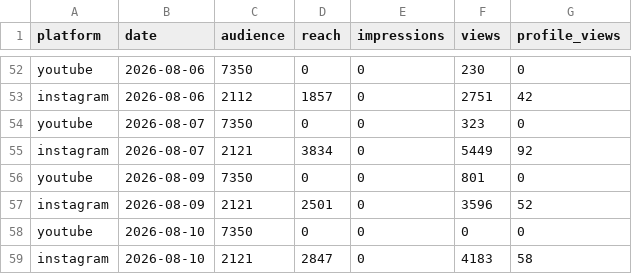
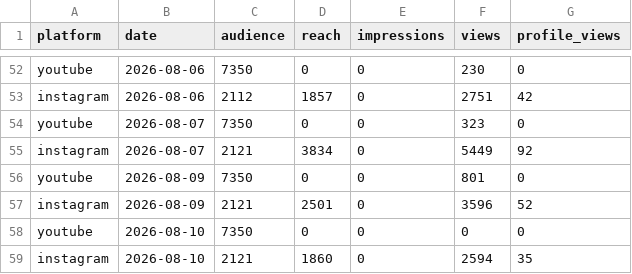
Before and after one commit to ljwa1414-sys/channel-dashboard, a CSV file: data/daily.csv, drawn as a sheet; only a part is shown, gaps mark what is left out.

```diff
--- a/data/daily.csv
+++ b/data/daily.csv
@@ -58,2 +58,2 @@ instagram,2026-08-09,2121,2501,0,3596,52
 youtube,2026-08-10,7350,0,0,0,0
-instagram,2026-08-10,2121,2847,0,4183,58
+instagram,2026-08-10,2121,1860,0,2594,35
```
Also changed, not shown: data/content.csv, data/reference_accounts.csv, 1 other file.
